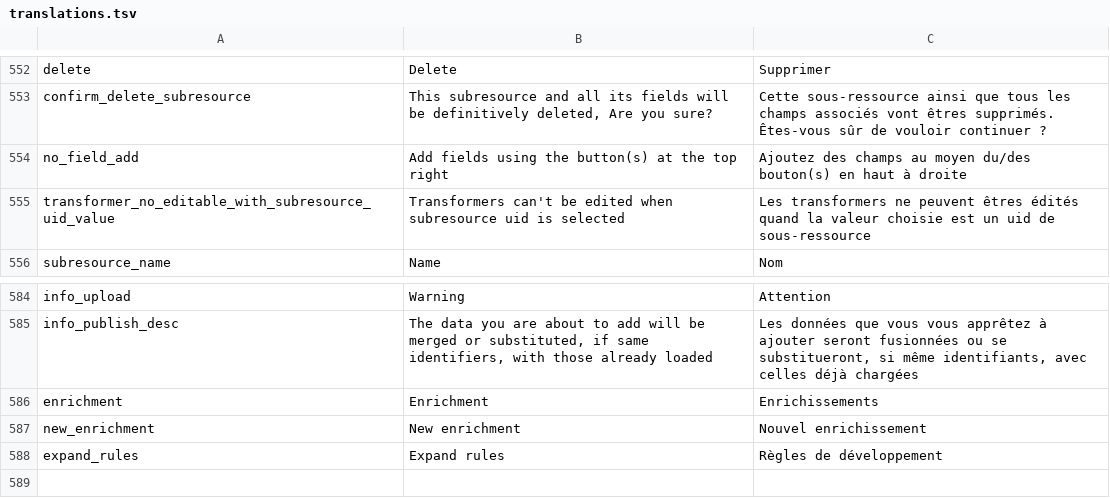
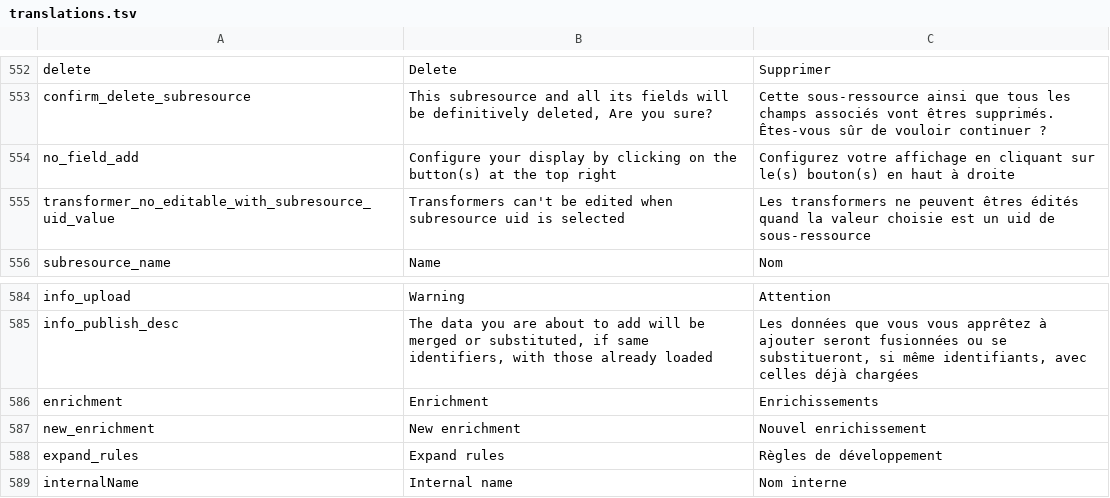
Before and after one commit to Inist-CNRS/lodex, a TSV file: src/app/custom/translations.tsv, drawn as a sheet; only a part is shown, gaps mark what is left out.

Commit message:
Add internal name and state for field

```diff
--- a/src/app/custom/translations.tsv
+++ b/src/app/custom/translations.tsv
@@ -553,3 +553,3 @@
 "confirm_delete_subresource"	"This subresource and all its fields will be definitively deleted, Are you sure?"	"Cette sous-ressource ainsi que tous les champs associés vont êtres supprimés. Êtes-vous sûr de vouloir continuer ?"
-"no_field_add"	"Add fields using the button(s) at the top right"	"Ajoutez des champs au moyen du/des bouton(s) en haut à droite"
+"no_field_add"	"Configure your display by clicking on the button(s) at the top right"	"Configurez votre affichage  en cliquant sur le(s) bouton(s) en haut à droite"
 "transformer_no_editable_with_subresource_uid_value"	"Transformers can't be edited when subresource uid is selected"	"Les transformers ne peuvent êtres édités quand la valeur choisie est un uid de sous-ressource"
@@ -588 +588,2 @@
 "expand_rules"	"Expand rules"	"Règles de développement"
+"internalName"	"Internal name"	"Nom interne"
```
Also changed, not shown: 5 other files.
